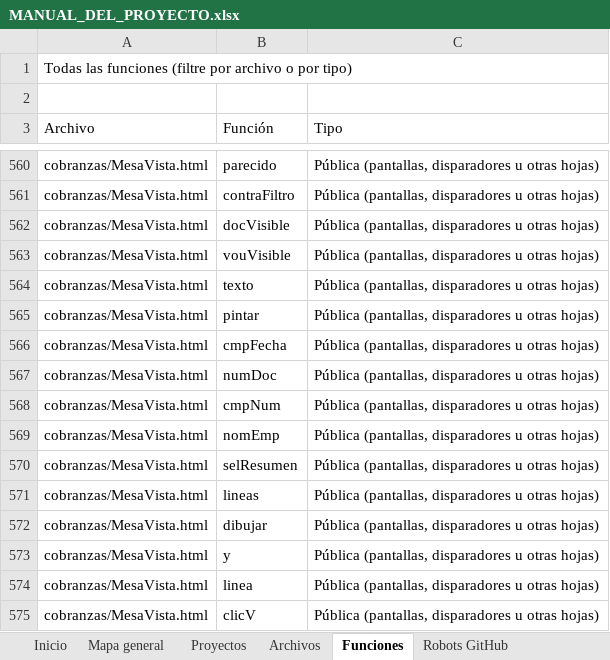
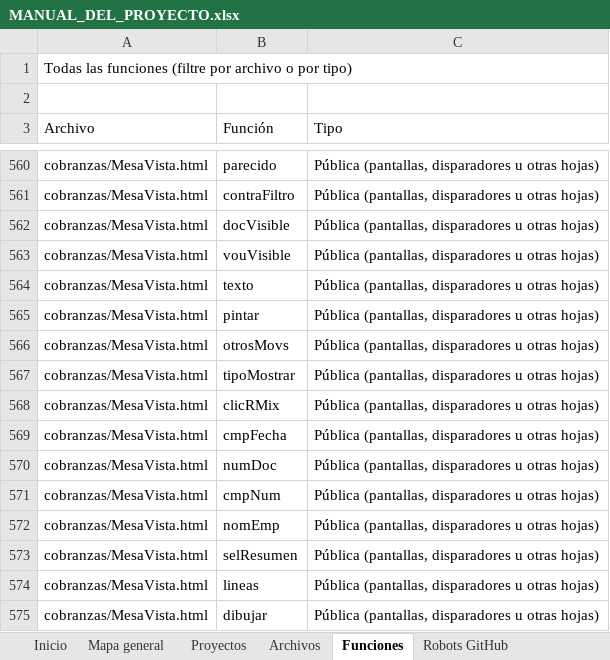
Before and after one commit to Aquivan/Claude, an Excel workbook: docs/MANUAL_DEL_PROYECTO.xlsx, sheet Funciones, drawn as a sheet; only a part is shown, gaps mark what is left out; the shorter side is filled out with more unchanged rows; values as stored, in another font and other column widths than the file's, no cell formats; the diff names each change by its address in the sheet, - before the commit and + after, or states it on an @@ line.

```diff
--- a/docs/MANUAL_DEL_PROYECTO.xlsx (sheet Funciones)
+++ b/docs/MANUAL_DEL_PROYECTO.xlsx (sheet Funciones)
+row 566: cobranzas/MesaVista.html | otrosMovs | Pública (pantallas, disparadores u otras hojas)
+row 567: cobranzas/MesaVista.html | tipoMostrar | Pública (pantallas, disparadores u otras hojas)
+row 568: cobranzas/MesaVista.html | clicRMix | Pública (pantallas, disparadores u otras hojas)
```
Also changed, not shown: sheet Historial, sheet Archivos, sheet Inicio, cell formats, 3 other files.
